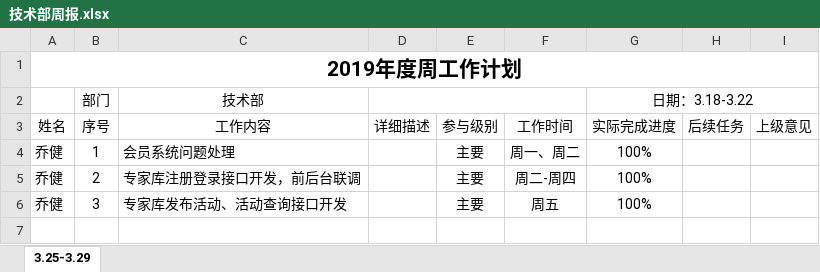
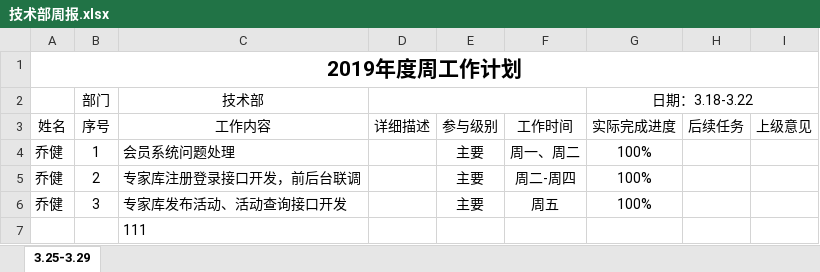
Before and after one commit to qiaojian0907/weekReport, an Excel workbook: 技术部周报.xlsx, sheet 3.25-3.29, drawn as a sheet; values as stored, in another font and other column widths than the file's, no borders; the diff names each change by its address in the sheet, - before the commit and + after, or states it on an @@ line.

Commit message:
123:wq

```diff
--- a/技术部周报.xlsx (sheet 3.25-3.29)
+++ b/技术部周报.xlsx (sheet 3.25-3.29)
+row 7:  |  | 111
```
